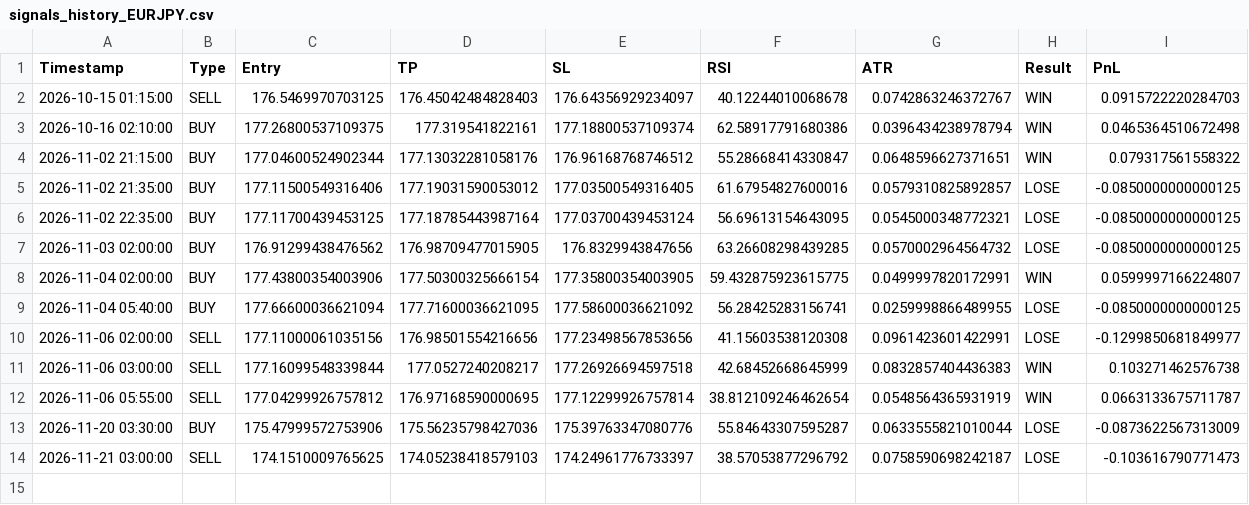
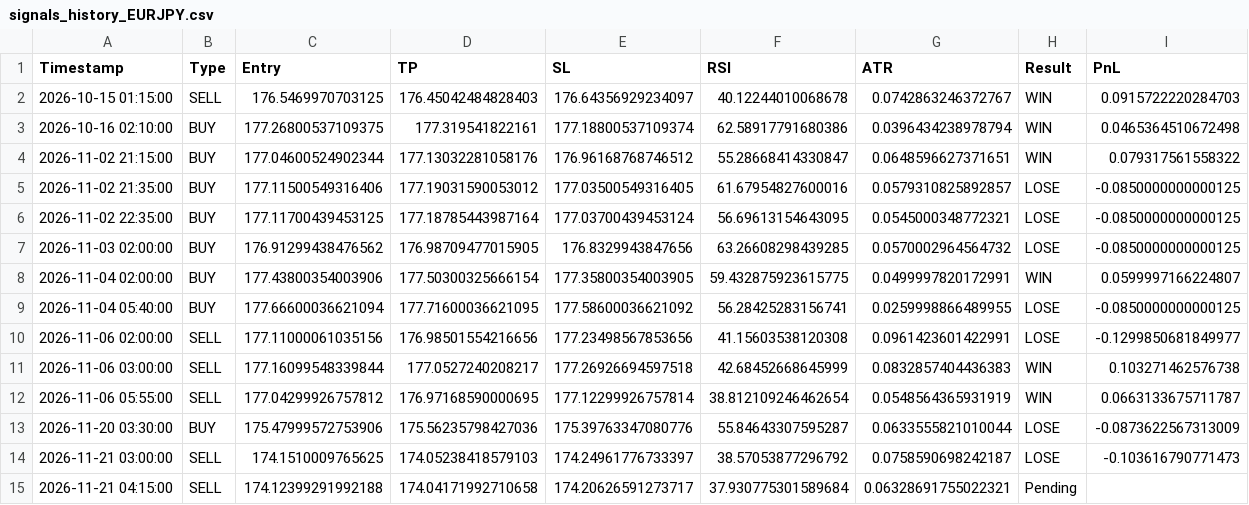
Before and after one commit to mark-dylan-dady/fx-signal-bot, a CSV file: signals_history_EURJPY.csv, drawn as a sheet.

```diff
--- a/signals_history_EURJPY.csv
+++ b/signals_history_EURJPY.csv
@@ -14 +14,2 @@ Timestamp,Type,Entry,TP,SL,RSI,ATR,Result,PnL
 2026-11-21 03:00:00,SELL,174.1510009765625,174.05238418579103,174.24961776733397,38.57053877296792,0.0758590698242187,LOSE,-0.103616790771473
+2026-11-21 04:15:00,SELL,174.12399291992188,174.04171992710658,174.20626591273717,37.930775301589684,0.06328691755022321,Pending,
```
